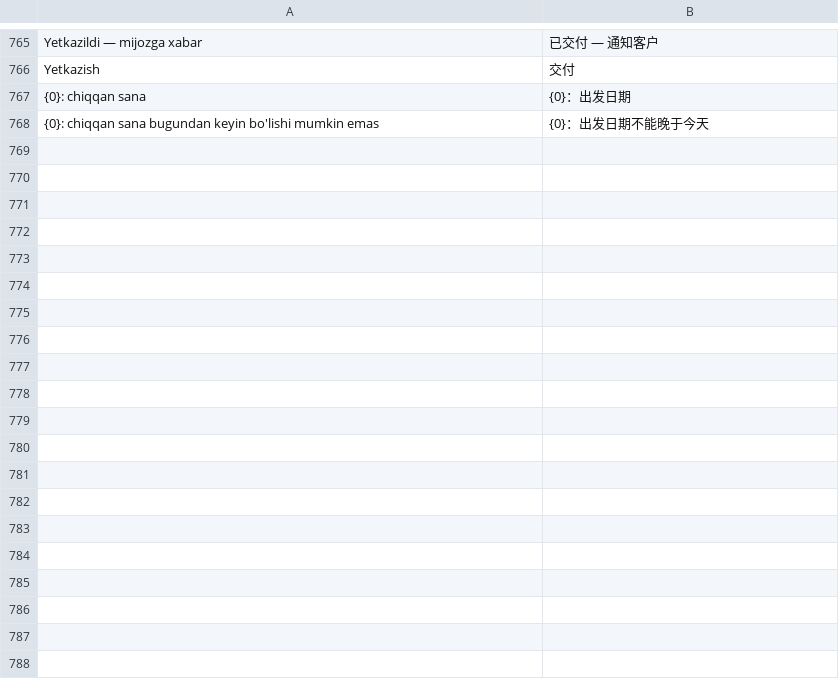
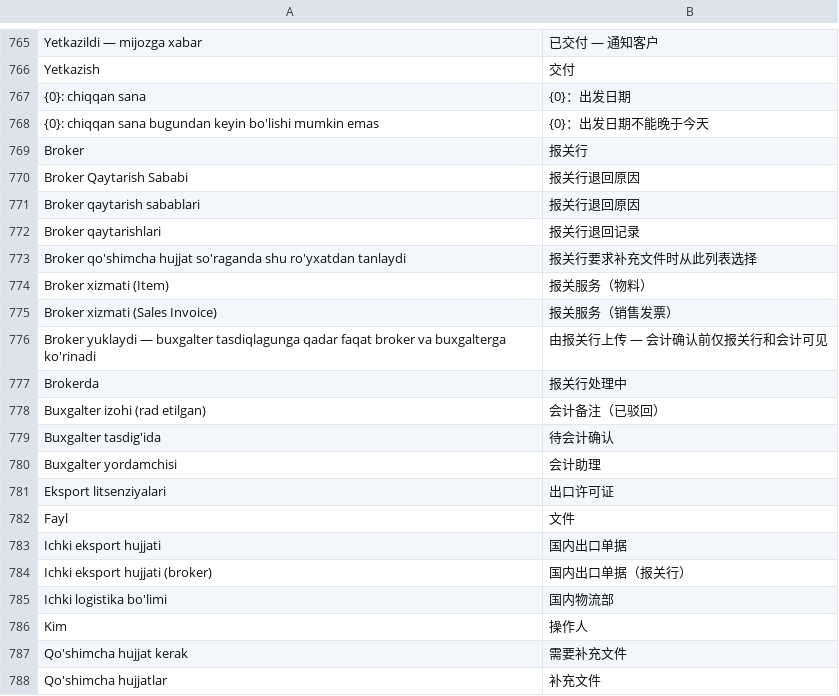
Before and after one commit to dividendgroupllc/logistika, a CSV file: logistika/translations/zh.csv, drawn as a sheet; only a part is shown, gaps mark what is left out; the diff covers the shown part only.

Commit message:
Xitoy Eksport Hujjati: broker jarayoni (rollar, statuslar, yopiq hujjat, to'lov tasdig'i — Sales Invoice + Payment Entry, o'ng tomonda bildirishnoma); KZ Transit: ortilgan Order va furalar tanlovi

```diff
--- a/logistika/translations/zh.csv
+++ b/logistika/translations/zh.csv
@@ -768 +768,21 @@ Yetkazish,交付
 {0}: chiqqan sana bugundan keyin bo'lishi mumkin emas,{0}：出发日期不能晚于今天
+Broker,报关行
+Broker Qaytarish Sababi,报关行退回原因
+Broker qaytarish sabablari,报关行退回原因
+Broker qaytarishlari,报关行退回记录
+Broker qo'shimcha hujjat so'raganda shu ro'yxatdan tanlaydi,报关行要求补充文件时从此列表选择
+Broker xizmati (Item),报关服务（物料）
+Broker xizmati (Sales Invoice),报关服务（销售发票）
+Broker yuklaydi — buxgalter tasdiqlagunga qadar faqat broker va buxgalterga ko'rinadi,由报关行上传 — 会计确认前仅报关行和会计可见
+Brokerda,报关行处理中
+Buxgalter izohi (rad etilgan),会计备注（已驳回）
+Buxgalter tasdig'ida,待会计确认
+Buxgalter yordamchisi,会计助理
+Eksport litsenziyalari,出口许可证
+Fayl,文件
+Ichki eksport hujjati,国内出口单据
+Ichki eksport hujjati (broker),国内出口单据（报关行）
+Ichki logistika bo'limi,国内物流部
+Kim,操作人
+Qo'shimcha hujjat kerak,需要补充文件
+Qo'shimcha hujjatlar,补充文件
```
Also changed, not shown: 26 added rows elsewhere in this file, 32 other files.
